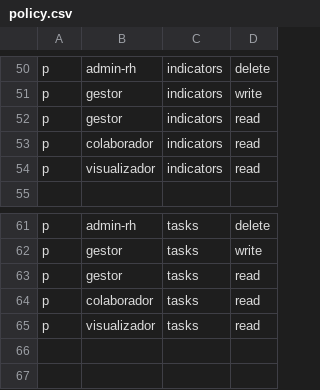
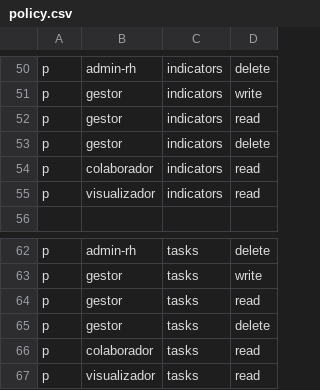
Before and after one commit to getbud-co/bud2-saas, a CSV file: backend/policies/policy.csv, drawn as a sheet; only a part is shown, gaps mark what is left out; the diff names each change by its address in the sheet, - before the commit and + after, or states it on an @@ line.

Commit message:
fix: address remaining blocker/high review findings
- Indicator status mapping no longer collapses draft and active to the same
  UI status. Draft now surfaces as off_track so editing an indicator never
  silently promotes it to active on the server side. The reverse mapping
  picks archived for off_track (more conservative); the round-trip is now
  explicit and tested.

- Task adapter documents the lossy isDone <-> status collapse. in_progress
  and cancelled both surface as isDone=false; the diff helper preserves
  them across edits that do not flip the done flag, and the create body
  defaults to "todo" when isDone=false (the safest interpretation given
  the UI cannot express the intermediate state).

- Down migrations for indicators and tasks add CASCADE and document the
  required execution order relative to the missions down migration.

- Casbin policy.csv grants gestor delete on indicators and tasks (mission
  remains admin-only). Removing a single indicator or task is the common
  case in the EDIT FLOW's per-resource diff; requiring an admin role to
  carry that out would block routine edits without protecting anything
  the gestor cannot already do via PATCH. Enforcer test updated to lock
  the new matrix.

- Removed the dead `var _ = func(id uuid.UUID) string{...}` and the now-
  unused uuid import from api/indicator/response.go.

- Documented the seenOwners pre-population invariant in app/mission/
  create.go so a future refactor cannot silently skip mission-owner
  validation by reordering the checks.

```diff
--- a/backend/policies/policy.csv
+++ b/backend/policies/policy.csv
+row 53: p | gestor | indicators | delete
+row 65: p | gestor | tasks | delete
```
Also changed, not shown: 8 other files.
